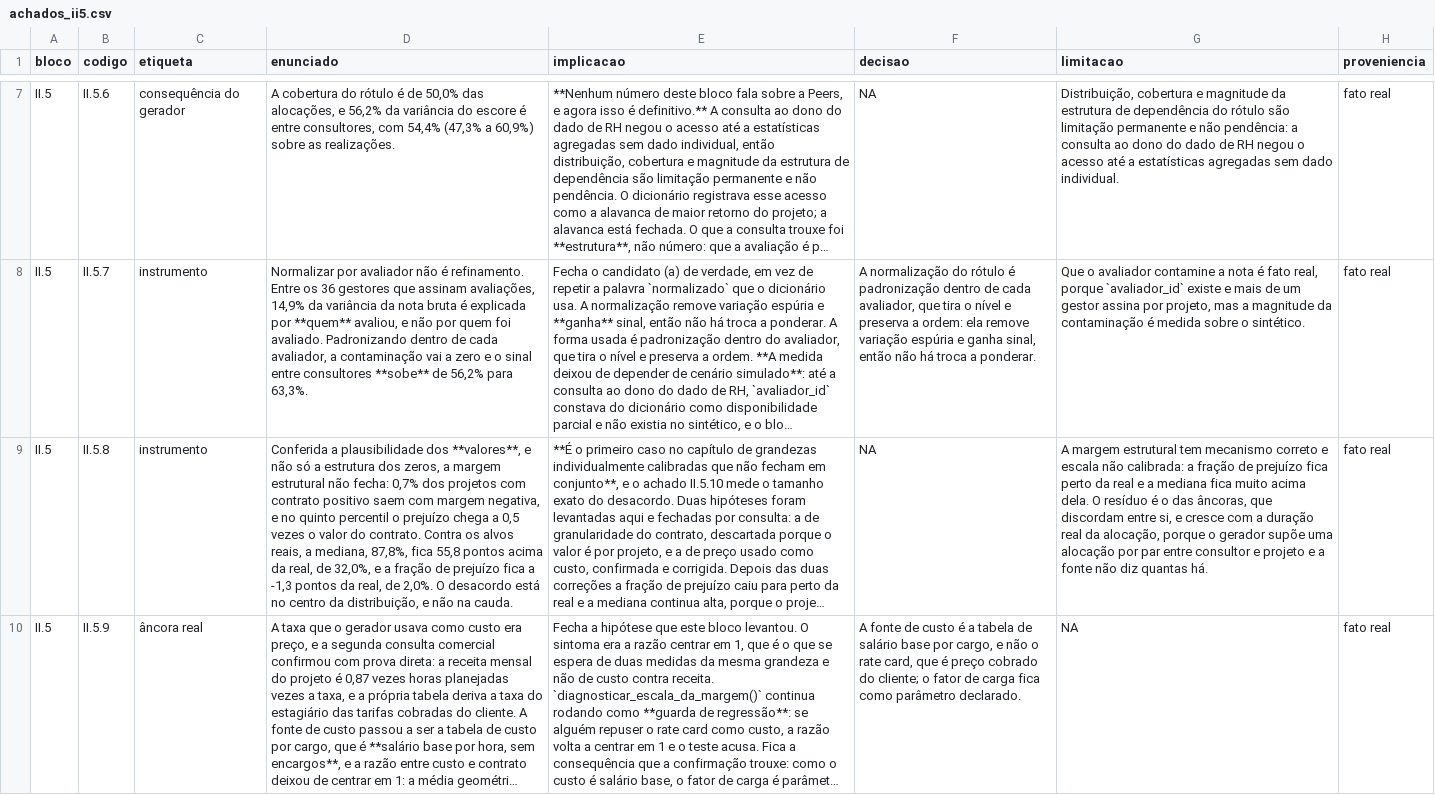
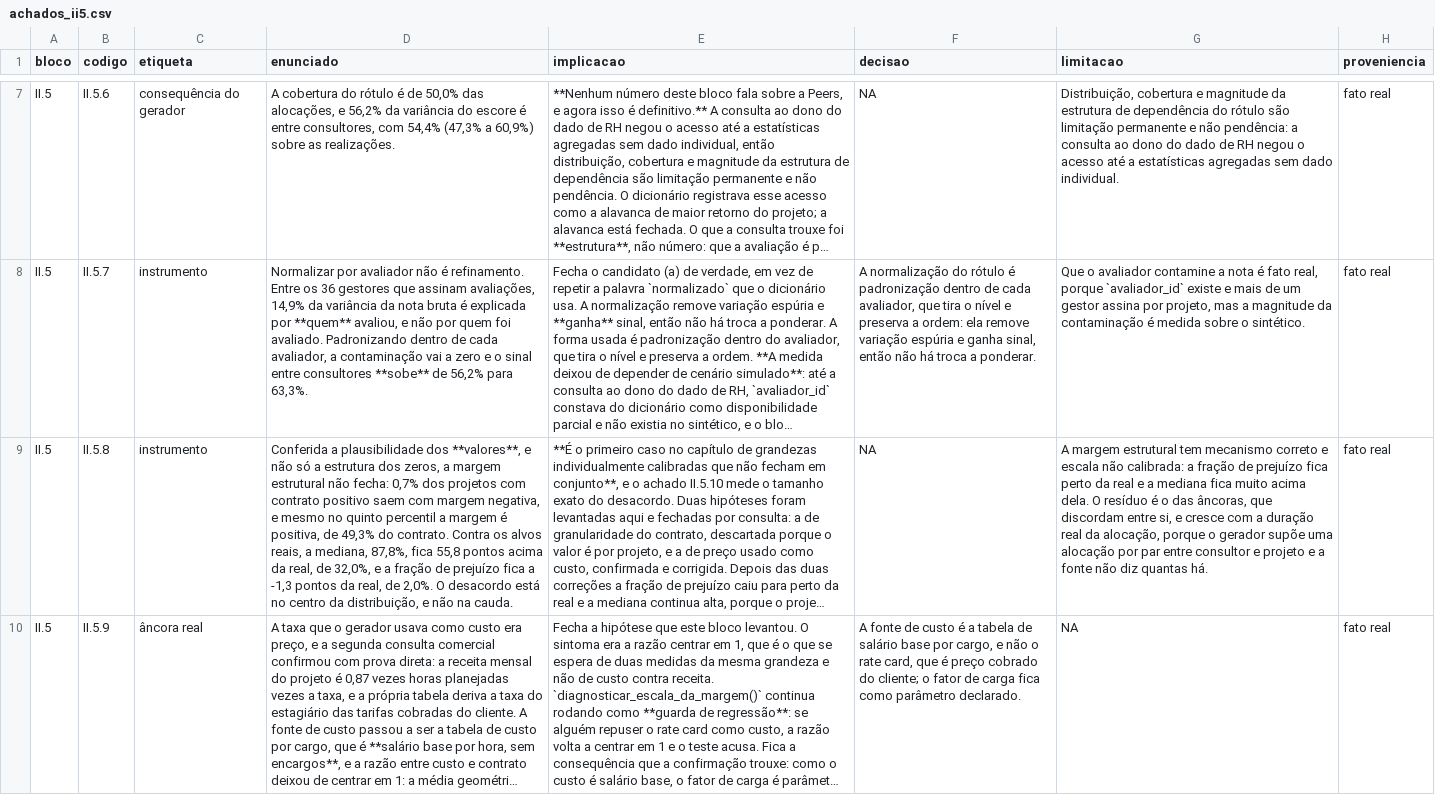
Before and after one commit to rafamesqm/allocation-framework, a CSV file: outputs/tables/achados_ii5.csv, drawn as a sheet; only a part is shown, gaps mark what is left out; long unchanged cells end in …; the diff covers the shown part only; the diff names each change by its address in the sheet, - before the commit and + after, or states it on an @@ line.

```diff
--- a/outputs/tables/achados_ii5.csv
+++ b/outputs/tables/achados_ii5.csv
-D9 (enunciado): …negativa, e no quinto percentil o prejuízo chega a 0,5 vezes o valor do contrato.…
+D9 (enunciado): …negativa, e mesmo no quinto percentil a margem é positiva, de 49,3% do contrato.…
```
Also changed, not shown: 2 edited cells elsewhere in this file, outputs/tables/achados_i3.csv, outputs/tables/achados_ii7.csv, 31 other files.
